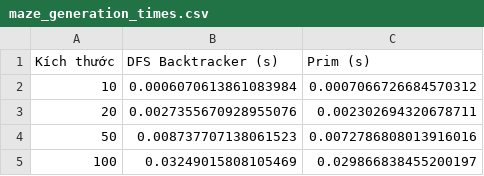
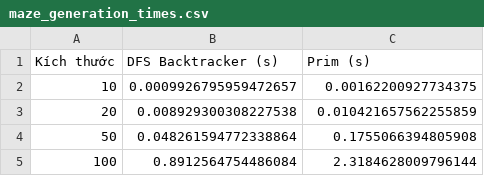
Before and after one commit to tung-doan/AI_PROJECT, a CSV file: results/maze_generation_times.csv, drawn as a sheet.

```diff
--- a/results/maze_generation_times.csv
+++ b/results/maze_generation_times.csv
@@ -1,5 +1,5 @@
 Kích thước,DFS Backtracker (s),Prim (s)
-10,0.0006070613861083984,0.0007066726684570312
-20,0.0027355670928955076,0.002302694320678711
-50,0.008737707138061523,0.0072786808013916016
-100,0.03249015808105469,0.029866838455200197
+10,0.0009926795959472657,0.00162200927734375
+20,0.008929300308227538,0.010421657562255859
+50,0.048261594772338864,0.1755066394805908
+100,0.8912564754486084,2.3184628009796144
```
Also changed, not shown: results/cells_explored.csv, results/execution_times.csv, 10 other files.
